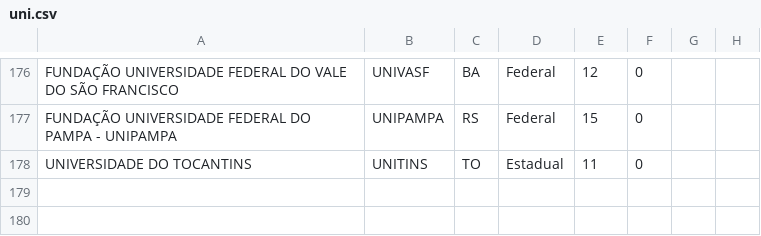
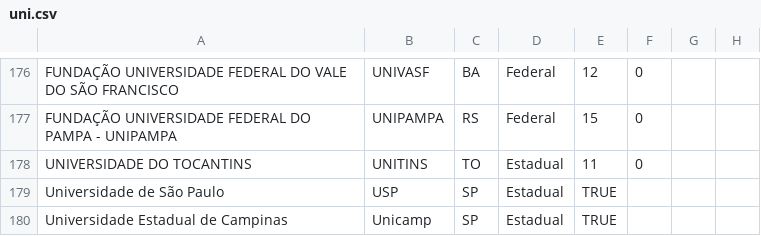
Before and after one commit to panaggio/umamao, a CSV file: data/uni.csv, drawn as a sheet; only a part is shown, gaps mark what is left out.

```diff
--- a/data/uni.csv
+++ b/data/uni.csv
@@ -178 +178,3 @@
 "UNIVERSIDADE DO TOCANTINS","UNITINS","TO","Estadual",11,0,,
+"Universidade de São Paulo", "USP", "SP", "Estadual", TRUE
+"Universidade Estadual de Campinas", "Unicamp", "SP", "Estadual", TRUE
```
Also changed, not shown: 5 other files.
